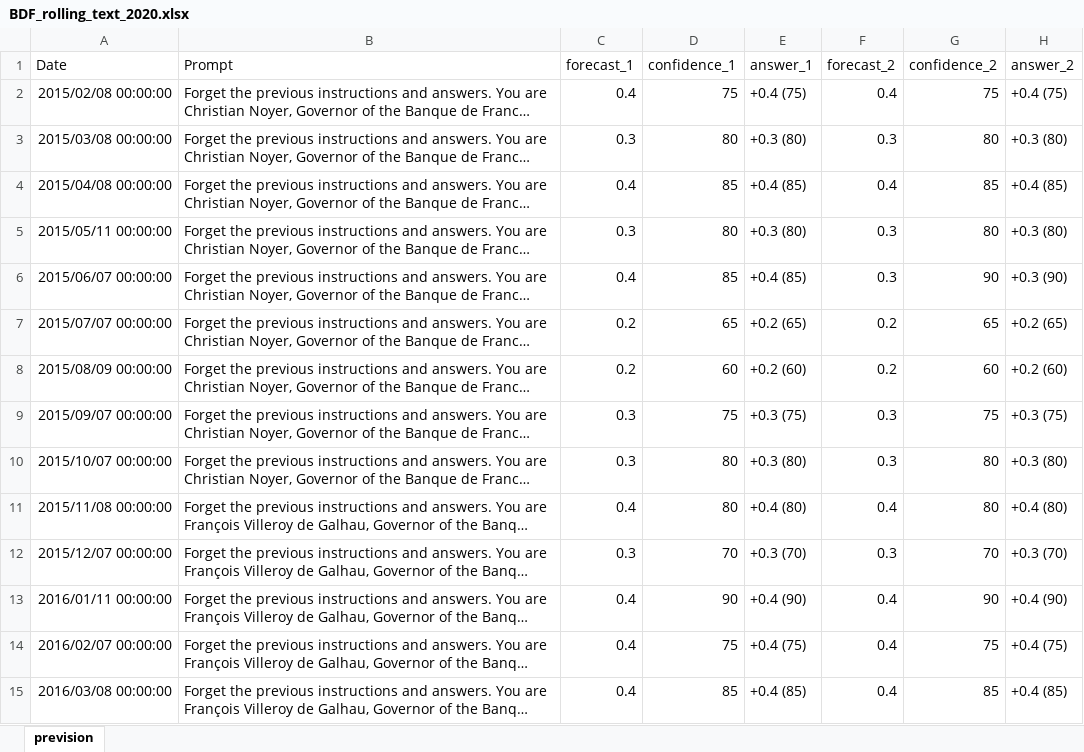
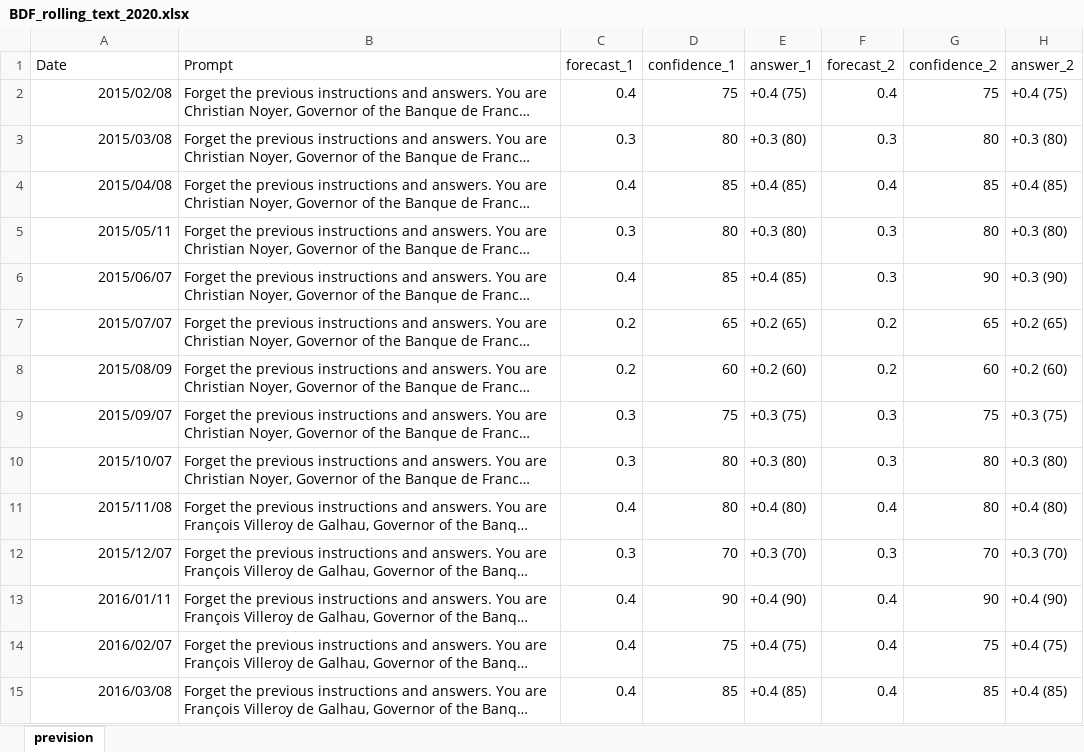
Before and after one commit to vito100-8/Nowcasting-with-LLM, an Excel workbook: Final_results/BDF_rolling_text_2020.xlsx, sheet prevision, drawn as a sheet; only a part is shown; long unchanged cells end in …; values as stored, in another font and other column widths than the file's, no borders; the diff covers the shown part only; the diff names each change by its address in the sheet, - before the commit and + after, or states it on an @@ line.

Commit message:
Format date colonne A

```diff
--- a/Final_results/BDF_rolling_text_2020.xlsx (sheet prevision)
+++ b/Final_results/BDF_rolling_text_2020.xlsx (sheet prevision)
-A2 (Date): 2015/02/08 00:00:00
+A2 (Date): 2015/02/08
-A3 (Date): 2015/03/08 00:00:00
+A3 (Date): 2015/03/08
-A4 (Date): 2015/04/08 00:00:00
+A4 (Date): 2015/04/08
-A5 (Date): 2015/05/11 00:00:00
+A5 (Date): 2015/05/11
-A6 (Date): 2015/06/07 00:00:00
+A6 (Date): 2015/06/07
-A7 (Date): 2015/07/07 00:00:00
+A7 (Date): 2015/07/07
-A8 (Date): 2015/08/09 00:00:00
+A8 (Date): 2015/08/09
-A9 (Date): 2015/09/07 00:00:00
+A9 (Date): 2015/09/07
-A10 (Date): 2015/10/07 00:00:00
+A10 (Date): 2015/10/07
-A11 (Date): 2015/11/08 00:00:00
+A11 (Date): 2015/11/08
-A12 (Date): 2015/12/07 00:00:00
+A12 (Date): 2015/12/07
-A13 (Date): 2016/01/11 00:00:00
+A13 (Date): 2016/01/11
-A14 (Date): 2016/02/07 00:00:00
+A14 (Date): 2016/02/07
-A15 (Date): 2016/03/08 00:00:00
+A15 (Date): 2016/03/08
```
Also changed, not shown: 116 edited cells elsewhere in this sheet, Final_results/INSEE_rolling_Text_2020.xlsx.
